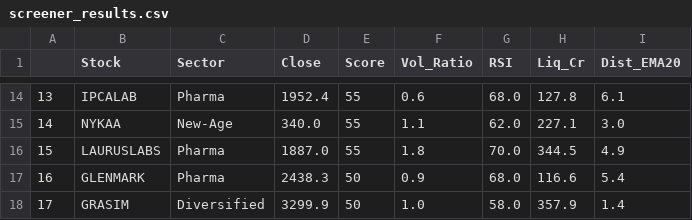
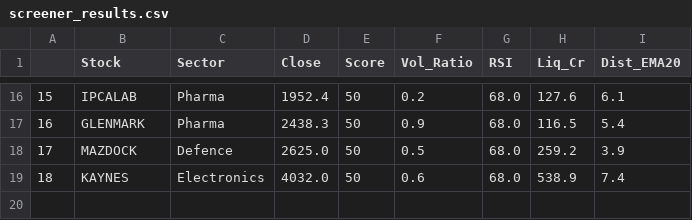
Before and after one commit to Arwinder-Si/Gemini-stock-suggestions, a CSV file: screener_results.csv, drawn as a sheet; only a part is shown, gaps mark what is left out; removed rows and columns are numbered as before the commit, all else as after; the diff covers the shown part only; the diff names each change by its address in the sheet, - before the commit and + after, or states it on an @@ line.

```diff
--- a/screener_results.csv
+++ b/screener_results.csv
@@ column A renumbered between rows 3 and 16 @@
-E16 (Score): 55
+E16 (Score): 50
-F16 (Vol_Ratio): 0.6
+F16 (Vol_Ratio): 0.2
-H16 (Liq_Cr): 127.8
+H16 (Liq_Cr): 127.6
-row 15: 14 | NYKAA | New-Age | 340.0 | 55 | 1.1 | 62.0 | 227.1 | 3.0
-row 16: 15 | LAURUSLABS | Pharma | 1887.0 | 55 | 1.8 | 70.0 | 344.5 | 4.9
-H17 (Liq_Cr): 116.6
+H17 (Liq_Cr): 116.5
-row 18: 17 | GRASIM | Diversified | 3299.9 | 50 | 1.0 | 58.0 | 357.9 | 1.4
+row 18: 17 | MAZDOCK | Defence | 2625.0 | 50 | 0.5 | 68.0 | 259.2 | 3.9
+row 19: 18 | KAYNES | Electronics | 4032.0 | 50 | 0.6 | 68.0 | 538.9 | 7.4
```
Also changed, not shown: 8 added rows, 6 removed rows and 16 edited cells elsewhere in this file, 2 other files.
